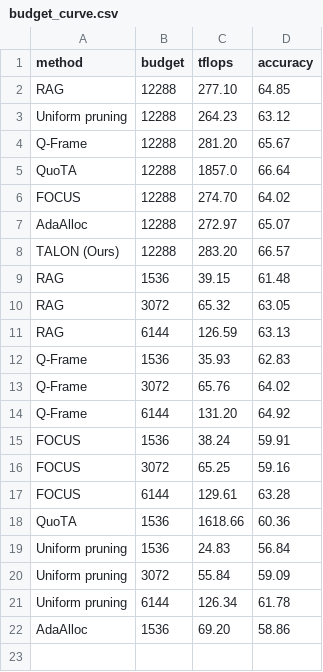
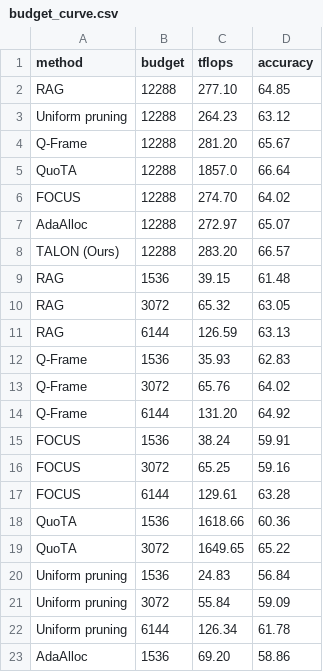
Before and after one commit to AyushBarik/TALON, a CSV file: fig/budget_curve.csv, drawn as a sheet.

```diff
--- a/fig/budget_curve.csv
+++ b/fig/budget_curve.csv
@@ -18,2 +18,3 @@ FOCUS,6144,129.61,63.28
 QuoTA,1536,1618.66,60.36
+QuoTA,3072,1649.65,65.22
 Uniform pruning,1536,24.83,56.84
```
Also changed, not shown: 2 other files.
